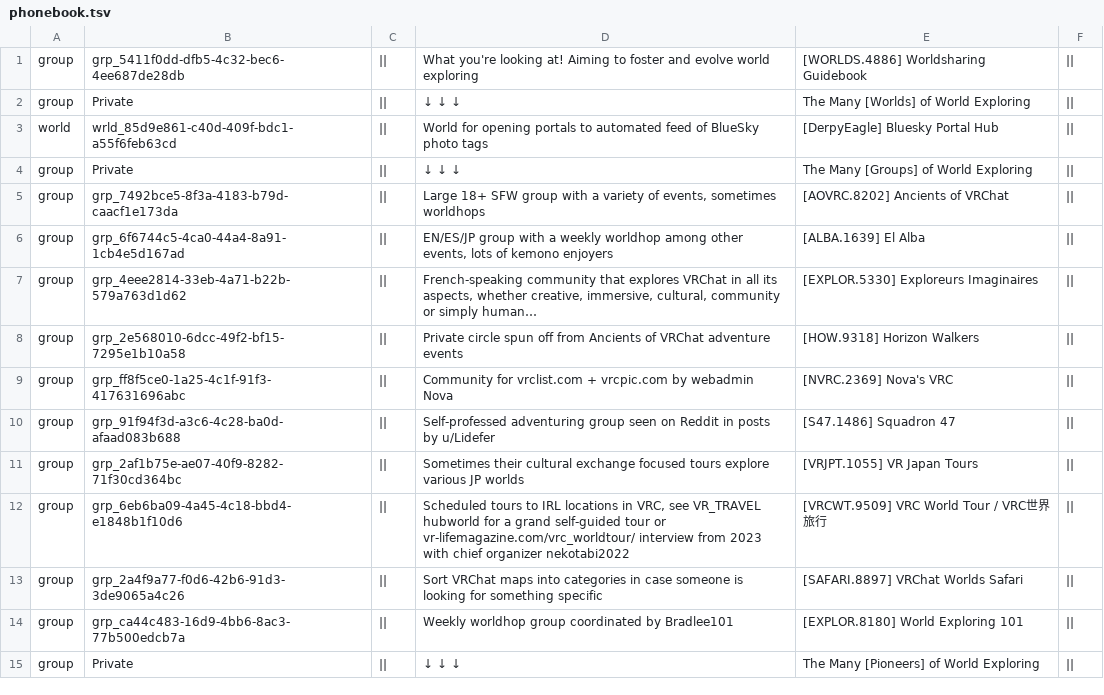
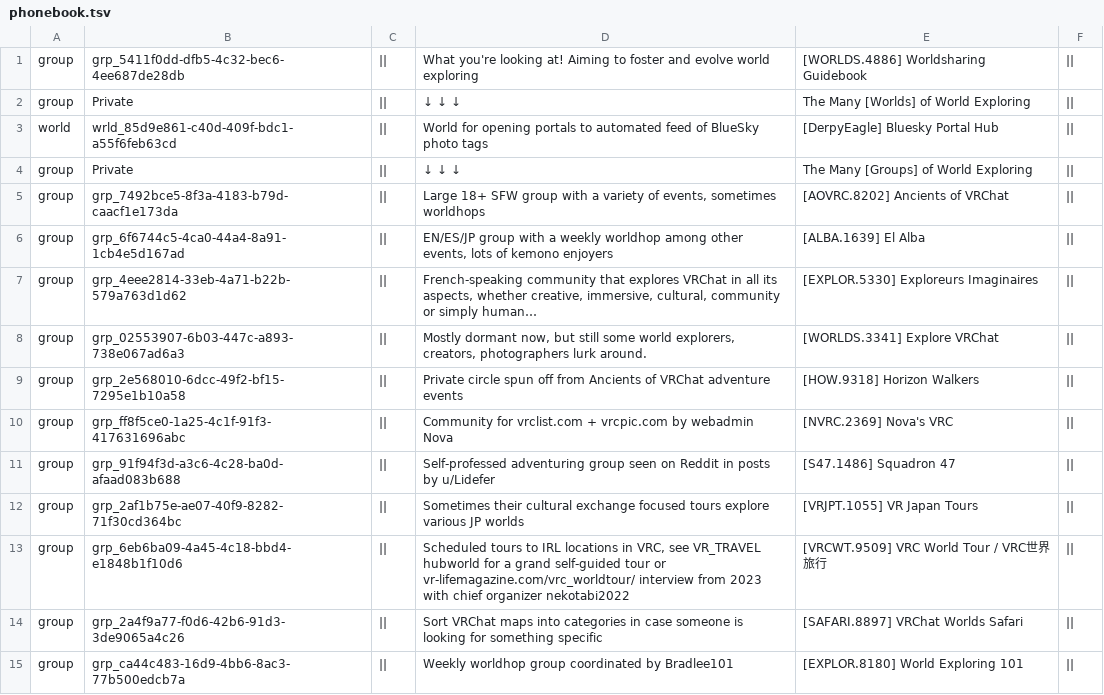
Before and after one commit to Twila27/twila27.github.io, a TSV file: vr/portals/guidebook/phonebook.tsv, drawn as a sheet; only a part is shown; the shorter side is filled out with more unchanged rows; the diff names each change by its address in the sheet, - before the commit and + after, or states it on an @@ line.

Commit message:
Update phonebook.tsv - Added the ol' Explore VRChat group

```diff
--- a/vr/portals/guidebook/phonebook.tsv
+++ b/vr/portals/guidebook/phonebook.tsv
+row 8: group | grp_02553907-6b03-447c-a893-738e067ad6a3 | || | Mostly dormant now, but still some world explorers, creators, photographers lurk around. | [WORLDS.3341] Explore VRChat
```
